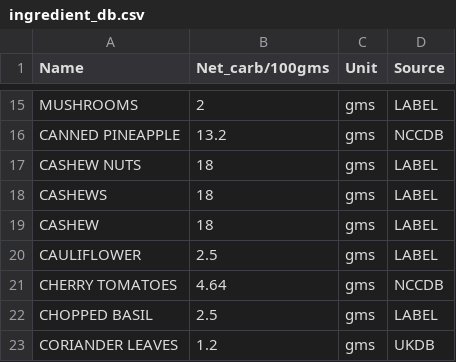
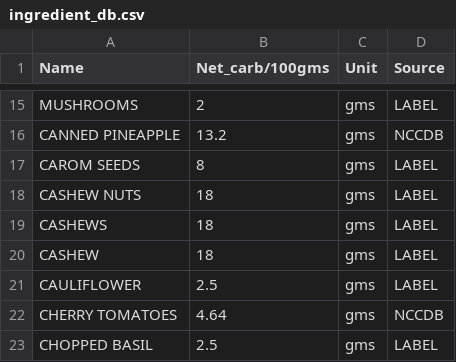
Before and after one commit to pubmania/a_diabetics_journal, a CSV file: ingredient_db.csv, drawn as a sheet; only a part is shown, gaps mark what is left out; the shorter side is filled out with more unchanged rows.

```diff
--- a/ingredient_db.csv
+++ b/ingredient_db.csv
@@ -16,2 +16,3 @@ MUSHROOMS,2,gms,LABEL
 CANNED PINEAPPLE,13.2,gms,NCCDB
+CAROM SEEDS,8,gms,LABEL
 CASHEW NUTS,18,gms,LABEL
```
Also changed, not shown: 2 other files.
